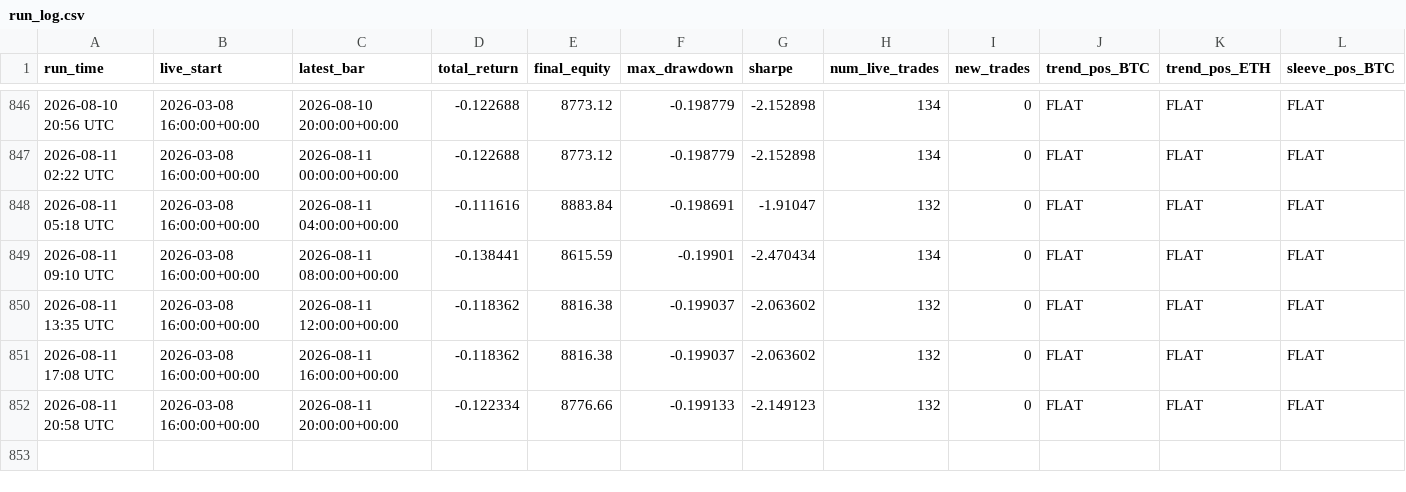
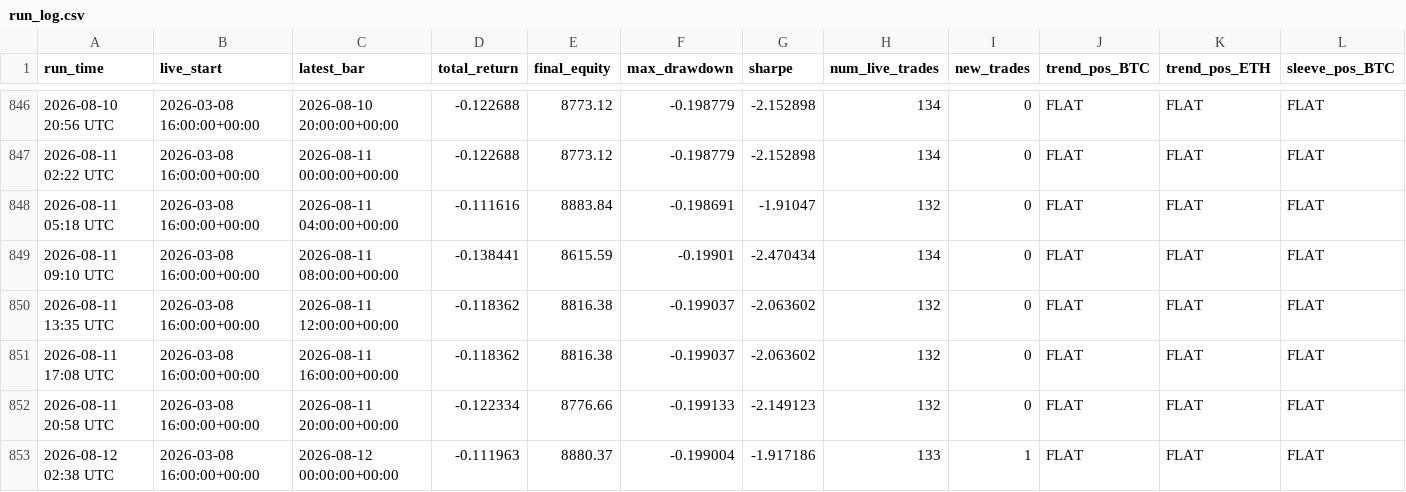
Before and after one commit to baeks0414/quant-4h-dual, a CSV file: results/paper_live_rt/run_log.csv, drawn as a sheet; only a part is shown, gaps mark what is left out; rows hold the shown columns only; the diff names each change by its address in the sheet, - before the commit and + after, or states it on an @@ line.

```diff
--- a/results/paper_live_rt/run_log.csv
+++ b/results/paper_live_rt/run_log.csv
+row 853: 2026-08-12 02:38 UTC | 2026-03-08 16:00:00+00:00 | 2026-08-12 00:00:00+00:00 | -0.111963 | 8880.37 | -0.199004 | -1.917186 | 133 | 1 | FLAT | FLAT | FLAT
```
Also changed, not shown: results/paper_live_rt/equity_curve.csv, results/paper_live_rt/trades.csv, 1 other file.
